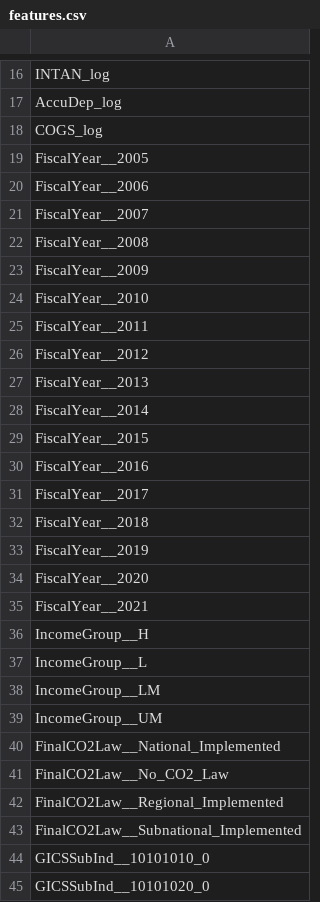
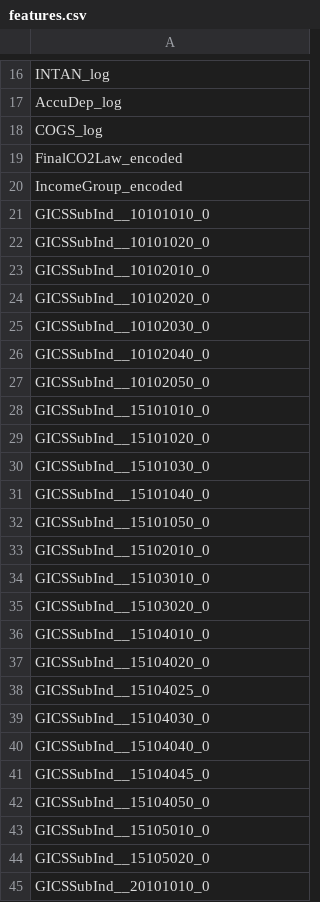
Before and after one commit to Pladifes/corporate-ghg-emissions-estimations, a CSV file: data/intermediary_data/proprietary_data/features.csv, drawn as a sheet; only a part is shown, gaps mark what is left out; the shorter side is filled out with more unchanged rows; the diff covers the shown part only.

```diff
--- a/data/intermediary_data/proprietary_data/features.csv
+++ b/data/intermediary_data/proprietary_data/features.csv
@@ -18,27 +18,4 @@ AccuDep_log
 COGS_log
-FiscalYear__2005
-FiscalYear__2006
-FiscalYear__2007
-FiscalYear__2008
-FiscalYear__2009
-FiscalYear__2010
-FiscalYear__2011
-FiscalYear__2012
-FiscalYear__2013
-FiscalYear__2014
-FiscalYear__2015
-FiscalYear__2016
-FiscalYear__2017
-FiscalYear__2018
-FiscalYear__2019
-FiscalYear__2020
-FiscalYear__2021
-IncomeGroup__H
-IncomeGroup__L
-IncomeGroup__LM
-IncomeGroup__UM
-FinalCO2Law__National_Implemented
-FinalCO2Law__No_CO2_Law
-FinalCO2Law__Regional_Implemented
-FinalCO2Law__Subnational_Implemented
+FinalCO2Law_encoded
+IncomeGroup_encoded
 GICSSubInd__10101010_0
```
Also changed, not shown: 17 added rows, 6 removed rows and 14 edited cells elsewhere in this file, 29 other files.
